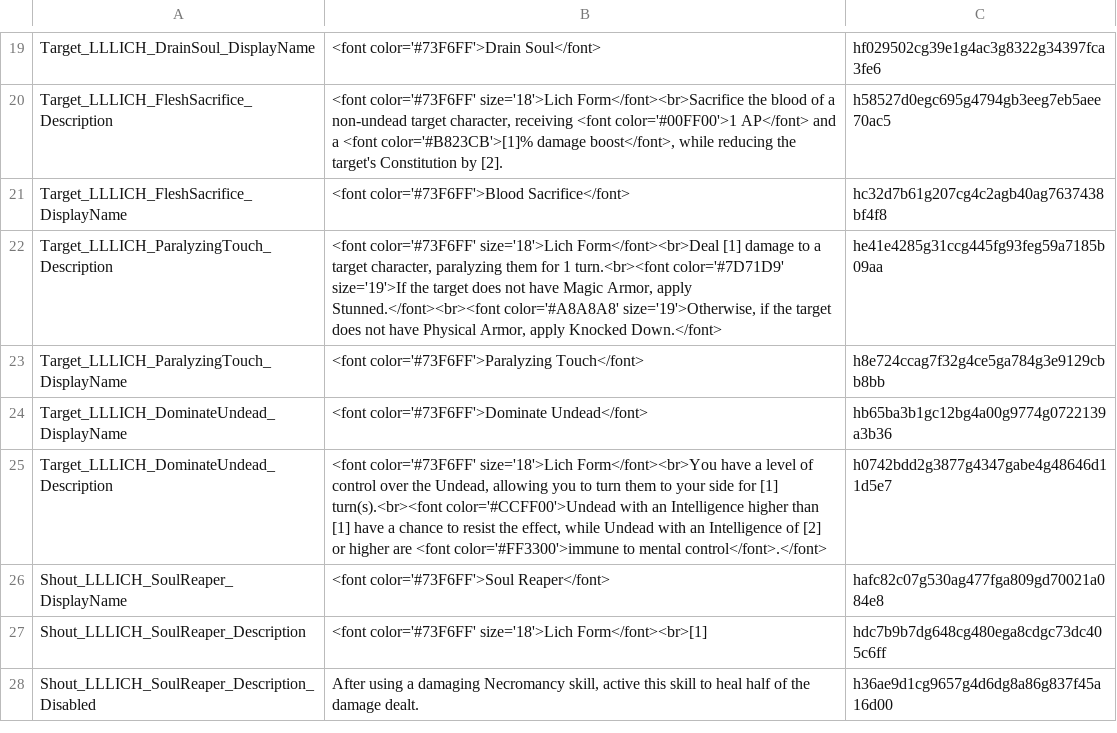
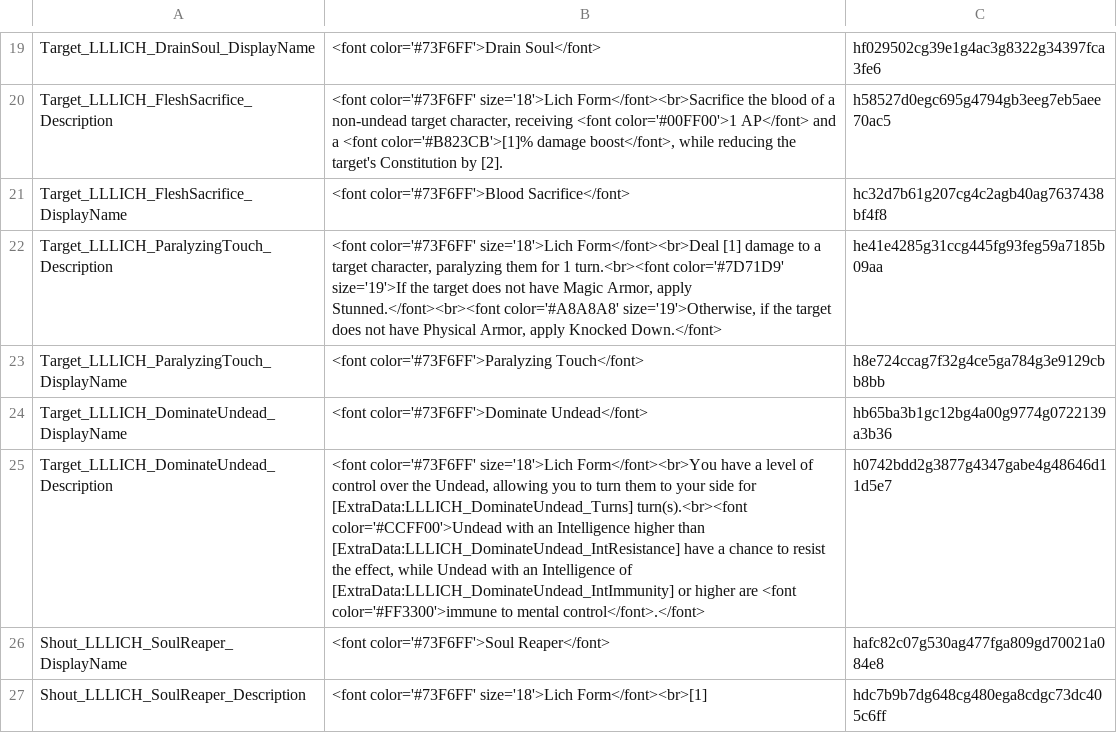
Before and after one commit to LaughingLeader-DOS2-Mods/Lichdom, a TSV file: LocalKeys/LLLICH_Skills.tsv, drawn as a sheet; only a part is shown, gaps mark what is left out; the shorter side is filled out with more unchanged rows.

Commit message:
Tweak to Reaper/Dominate Undead skill descriptions

```diff
--- a/LocalKeys/LLLICH_Skills.tsv
+++ b/LocalKeys/LLLICH_Skills.tsv
@@ -24,3 +24,3 @@ Target_LLLICH_ParalyzingTouch_DisplayName	<font color='#73F6FF'>Paralyzing Touch
 Target_LLLICH_DominateUndead_DisplayName	<font color='#73F6FF'>Dominate Undead</font>	hb65ba3b1gc12bg4a00g9774g0722139a3b36
-Target_LLLICH_DominateUndead_Description	<font color='#73F6FF' size='18'>Lich Form</font><br>You have a level of control over the Undead, allowing you to turn them to your side for [1] turn(s).<br><font color='#CCFF00'>Undead with an Intelligence higher than [1] have a chance to resist the effect, while Undead with an Intelligence of [2] or higher are <font color='#FF3300'>immune to mental control</font>.</font>	h0742bdd2g3877g4347gabe4g48646d11d5e7
+Target_LLLICH_DominateUndead_Description	<font color='#73F6FF' size='18'>Lich Form</font><br>You have a level of control over the Undead, allowing you to turn them to your side for [ExtraData:LLLICH_DominateUndead_Turns] turn(s).<br><font color='#CCFF00'>Undead with an Intelligence higher than [ExtraData:LLLICH_DominateUndead_IntResistance] have a chance to resist the effect, while Undead with an Intelligence of [ExtraData:LLLICH_DominateUndead_IntImmunity] or higher are <font color='#FF3300'>immune to mental control</font>.</font>	h0742bdd2g3877g4347gabe4g48646d11d5e7
 Shout_LLLICH_SoulReaper_DisplayName	<font color='#73F6FF'>Soul Reaper</font>	hafc82c07g530ag477fga809gd70021a084e8
```
Also changed, not shown: 3 other files.
